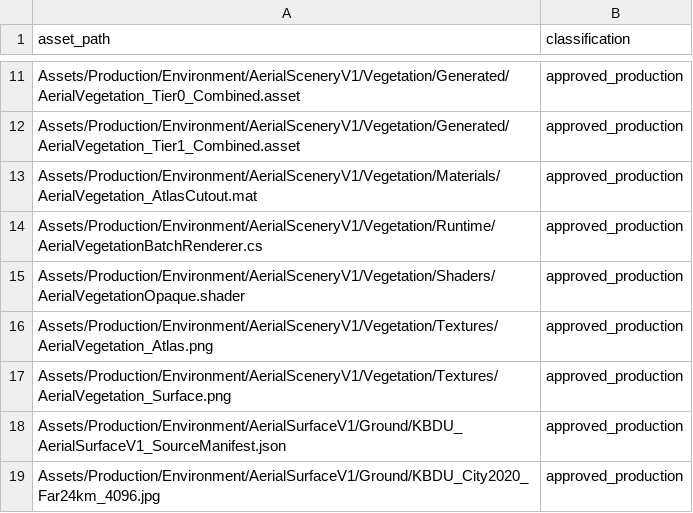
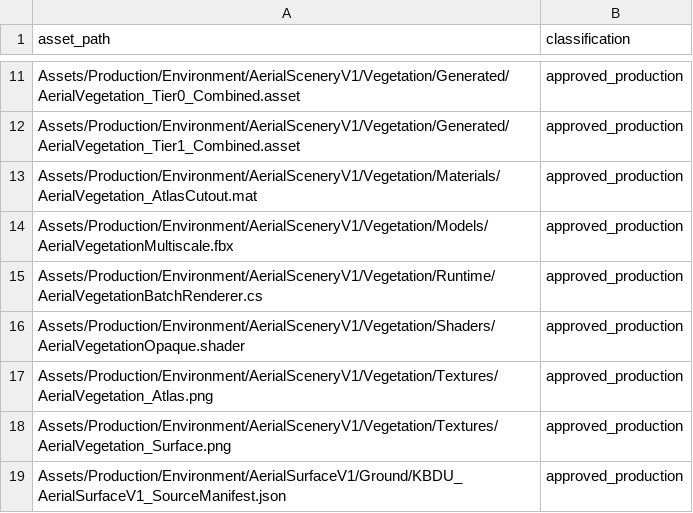
Before and after one commit to alexoviedo/QuestFlight-Alpha, a CSV file: docs/extraction/reports/source_dependency_closure.csv, drawn as a sheet; only a part is shown, gaps mark what is left out; the shorter side is filled out with more unchanged rows.

```diff
--- a/docs/extraction/reports/source_dependency_closure.csv
+++ b/docs/extraction/reports/source_dependency_closure.csv
@@ -13,2 +13,3 @@ asset_path,classification
 "Assets/Production/Environment/AerialSceneryV1/Vegetation/Materials/AerialVegetation_AtlasCutout.mat","approved_production"
+"Assets/Production/Environment/AerialSceneryV1/Vegetation/Models/AerialVegetationMultiscale.fbx","approved_production"
 "Assets/Production/Environment/AerialSceneryV1/Vegetation/Runtime/AerialVegetationBatchRenderer.cs","approved_production"
```
Also changed, not shown: 13 other files.
